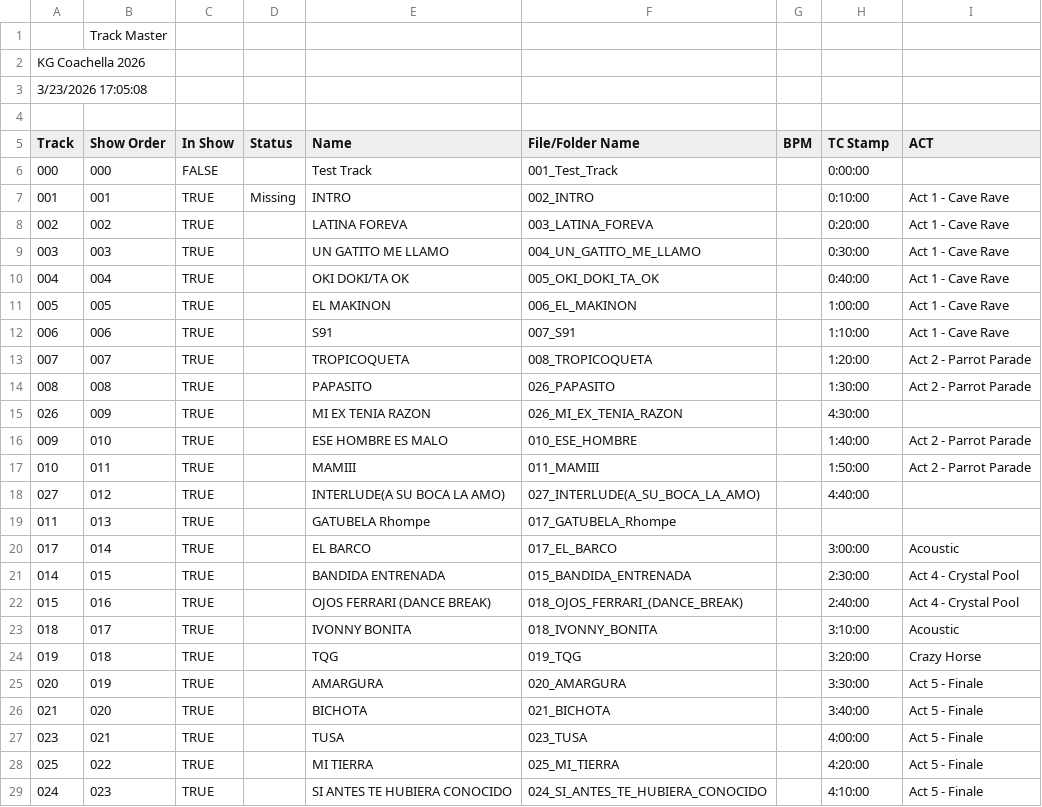
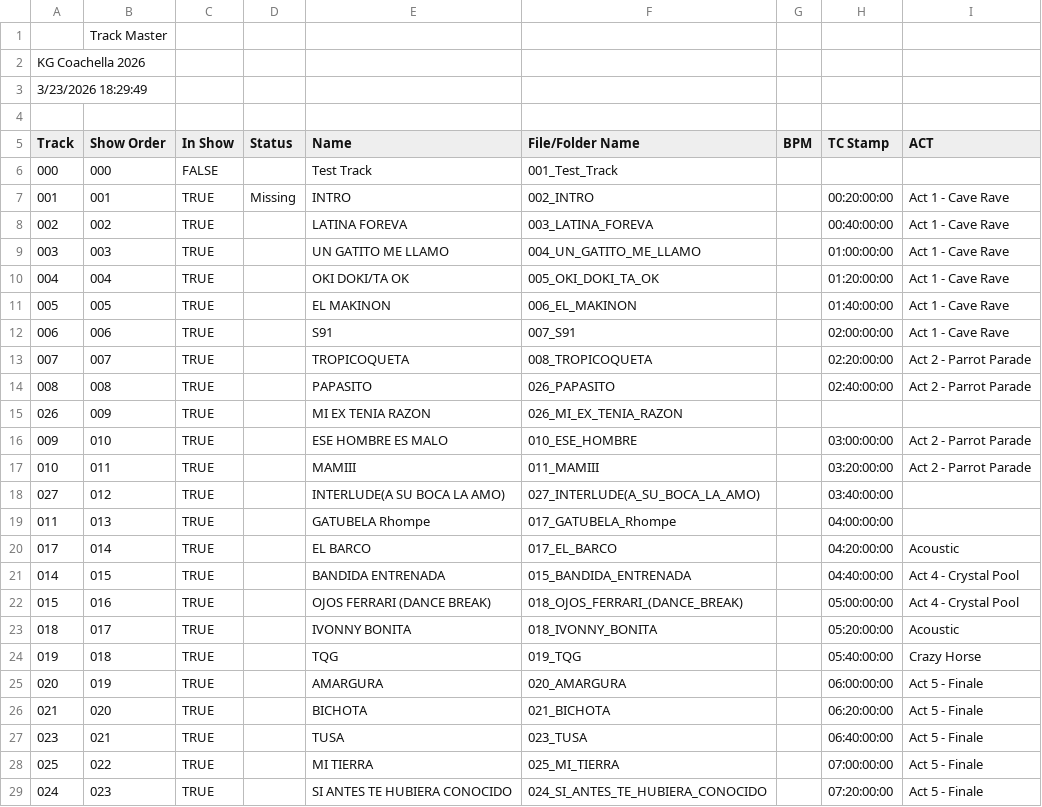
Before and after one commit to fragment-nine/Show-Saver, a CSV file: TrackMaster.csv, drawn as a sheet; only a part is shown; the diff covers the shown part only.

Commit message:
update tm

```diff
--- a/TrackMaster.csv
+++ b/TrackMaster.csv
@@ -2,28 +2,28 @@
 KG Coachella 2026,,,,,,,,
-3/23/2026 17:05:08,,,,,,,,
+3/23/2026 18:29:49,,,,,,,,
 ,,,,,,,,
 Track,Show Order,In Show,Status,Name,File/Folder Name,BPM,TC Stamp,ACT
-000,000,FALSE,,Test Track,001_Test_Track,,0:00:00,
-001,001,TRUE,Missing ,INTRO,002_INTRO,,0:10:00,Act 1 - Cave Rave
-002,002,TRUE,,LATINA FOREVA,003_LATINA_FOREVA,,0:20:00,Act 1 - Cave Rave
-003,003,TRUE,,UN GATITO ME LLAMO,004_UN_GATITO_ME_LLAMO,,0:30:00,Act 1 - Cave Rave
-004,004,TRUE,,OKI DOKI/TA OK,005_OKI_DOKI_TA_OK,,0:40:00,Act 1 - Cave Rave
-005,005,TRUE,,EL MAKINON,006_EL_MAKINON,,1:00:00,Act 1 - Cave Rave
-006,006,TRUE,,S91,007_S91,,1:10:00,Act 1 - Cave Rave
-007,007,TRUE,,TROPICOQUETA,008_TROPICOQUETA,,1:20:00,Act 2 - Parrot Parade
-008,008,TRUE,,PAPASITO,026_PAPASITO,,1:30:00,Act 2 - Parrot Parade
-026,009,TRUE,,MI EX TENIA RAZON,026_MI_EX_TENIA_RAZON,,4:30:00,
-009,010,TRUE,,ESE HOMBRE ES MALO,010_ESE_HOMBRE,,1:40:00,Act 2 - Parrot Parade
-010,011,TRUE,,MAMIII,011_MAMIII,,1:50:00,Act 2 - Parrot Parade
-027,012,TRUE,,INTERLUDE(A SU BOCA LA AMO),027_INTERLUDE(A_SU_BOCA_LA_AMO),,4:40:00,
-011,013,TRUE,,GATUBELA Rhompe,017_GATUBELA_Rhompe,,,
-017,014,TRUE,,EL BARCO,017_EL_BARCO,,3:00:00,Acoustic
-014,015,TRUE,,BANDIDA ENTRENADA,015_BANDIDA_ENTRENADA,,2:30:00,Act 4 - Crystal Pool
-015,016,TRUE,,OJOS FERRARI (DANCE BREAK),018_OJOS_FERRARI_(DANCE_BREAK),,2:40:00,Act 4 - Crystal Pool
-018,017,TRUE,,IVONNY BONITA,018_IVONNY_BONITA,,3:10:00,Acoustic
-019,018,TRUE,,TQG,019_TQG,,3:20:00,Crazy Horse
-020,019,TRUE,,AMARGURA,020_AMARGURA,,3:30:00,Act 5 - Finale
-021,020,TRUE,,BICHOTA,021_BICHOTA,,3:40:00,Act 5 - Finale
-023,021,TRUE,,TUSA,023_TUSA,,4:00:00,Act 5 - Finale
-025,022,TRUE,,MI TIERRA,025_MI_TIERRA,,4:20:00,Act 5 - Finale
-024,023,TRUE,,SI ANTES TE HUBIERA CONOCIDO,024_SI_ANTES_TE_HUBIERA_CONOCIDO,,4:10:00,Act 5 - Finale
+000,000,FALSE,,Test Track,001_Test_Track,,,
+001,001,TRUE,Missing ,INTRO,002_INTRO,,00:20:00:00,Act 1 - Cave Rave
+002,002,TRUE,,LATINA FOREVA,003_LATINA_FOREVA,,00:40:00:00,Act 1 - Cave Rave
+003,003,TRUE,,UN GATITO ME LLAMO,004_UN_GATITO_ME_LLAMO,,01:00:00:00,Act 1 - Cave Rave
+004,004,TRUE,,OKI DOKI/TA OK,005_OKI_DOKI_TA_OK,,01:20:00:00,Act 1 - Cave Rave
+005,005,TRUE,,EL MAKINON,006_EL_MAKINON,,01:40:00:00,Act 1 - Cave Rave
+006,006,TRUE,,S91,007_S91,,02:00:00:00,Act 1 - Cave Rave
+007,007,TRUE,,TROPICOQUETA,008_TROPICOQUETA,,02:20:00:00,Act 2 - Parrot Parade
+008,008,TRUE,,PAPASITO,026_PAPASITO,,02:40:00:00,Act 2 - Parrot Parade
+026,009,TRUE,,MI EX TENIA RAZON,026_MI_EX_TENIA_RAZON,,,
+009,010,TRUE,,ESE HOMBRE ES MALO,010_ESE_HOMBRE,,03:00:00:00,Act 2 - Parrot Parade
+010,011,TRUE,,MAMIII,011_MAMIII,,03:20:00:00,Act 2 - Parrot Parade
+027,012,TRUE,,INTERLUDE(A SU BOCA LA AMO),027_INTERLUDE(A_SU_BOCA_LA_AMO),,03:40:00:00,
+011,013,TRUE,,GATUBELA Rhompe,017_GATUBELA_Rhompe,,04:00:00:00,
+017,014,TRUE,,EL BARCO,017_EL_BARCO,,04:20:00:00,Acoustic
+014,015,TRUE,,BANDIDA ENTRENADA,015_BANDIDA_ENTRENADA,,04:40:00:00,Act 4 - Crystal Pool
+015,016,TRUE,,OJOS FERRARI (DANCE BREAK),018_OJOS_FERRARI_(DANCE_BREAK),,05:00:00:00,Act 4 - Crystal Pool
+018,017,TRUE,,IVONNY BONITA,018_IVONNY_BONITA,,05:20:00:00,Acoustic
+019,018,TRUE,,TQG,019_TQG,,05:40:00:00,Crazy Horse
+020,019,TRUE,,AMARGURA,020_AMARGURA,,06:00:00:00,Act 5 - Finale
+021,020,TRUE,,BICHOTA,021_BICHOTA,,06:20:00:00,Act 5 - Finale
+023,021,TRUE,,TUSA,023_TUSA,,06:40:00:00,Act 5 - Finale
+025,022,TRUE,,MI TIERRA,025_MI_TIERRA,,07:00:00:00,Act 5 - Finale
+024,023,TRUE,,SI ANTES TE HUBIERA CONOCIDO,024_SI_ANTES_TE_HUBIERA_CONOCIDO,,07:20:00:00,Act 5 - Finale
```
Also changed, not shown: 14 removed rows and 9 edited cells elsewhere in this file.
